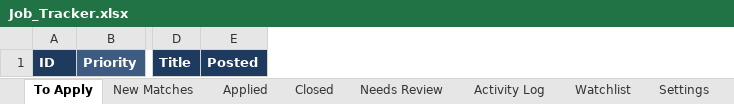
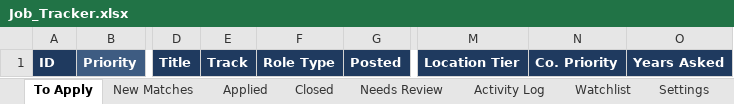
Before and after one commit to cuevacave/job-tracker, an Excel workbook: Job_Tracker.xlsx, sheet To Apply, drawn as a sheet; only a part is shown, gaps mark what is left out; values as stored, in another font and other column widths than the file's, no borders; conditional formats and table styles not drawn; the diff names each change by its address in the sheet, - before the commit and + after, or states it on an @@ line.

```diff
--- a/Job_Tracker.xlsx (sheet To Apply)
+++ b/Job_Tracker.xlsx (sheet To Apply)
+column E, row 1: Track
+column F, row 1: Role Type
+column M, row 1: Location Tier
+column N, row 1: Co. Priority
+column O, row 1: Years Asked
```
Also changed, not shown: sheet Settings, sheet New Matches, sheet Applied, sheet Closed, sheet Watchlist, sheet Areas, 13 other files.
